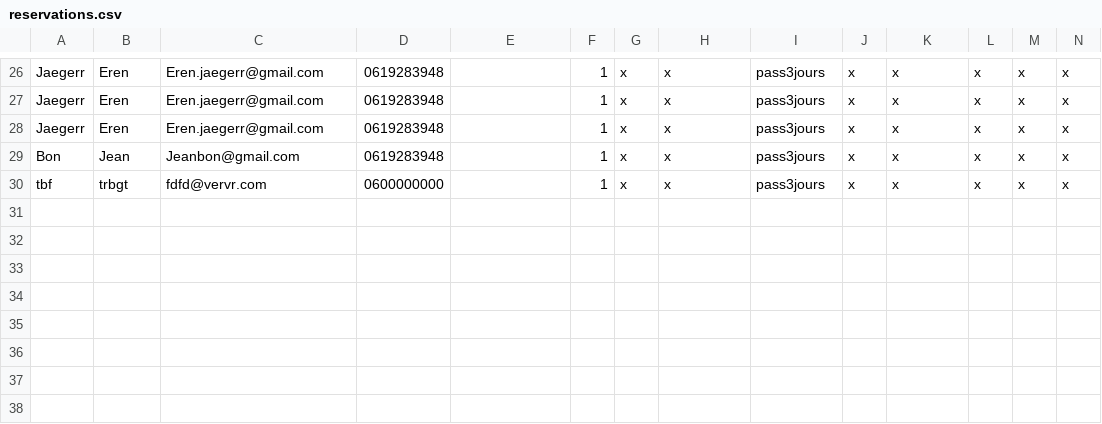
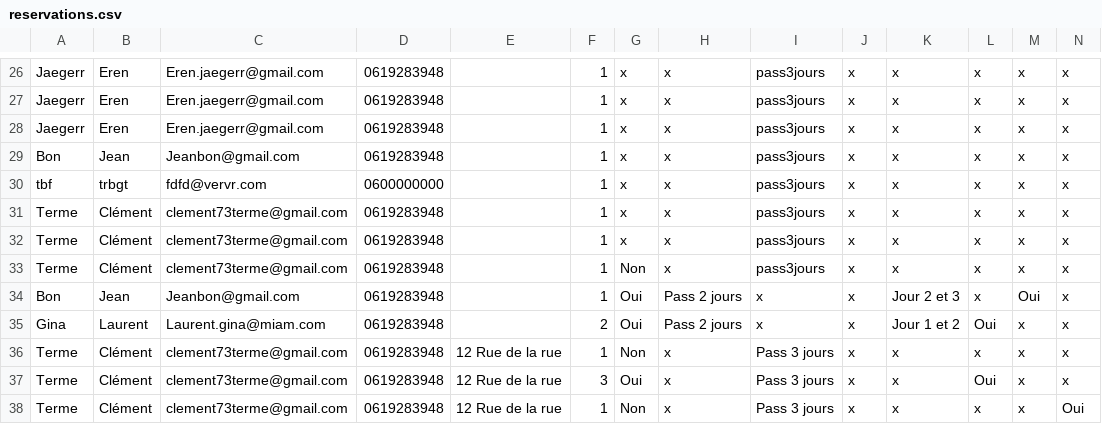
Before and after one commit to Clementterme/Formulaire-Festival-V2, a CSV file: traitement/reservations.csv, drawn as a sheet; only a part is shown, gaps mark what is left out; rows hold the shown columns only; the diff names each change by its address in the sheet, - before the commit and + after, or states it on an @@ line.

```diff
--- a/traitement/reservations.csv
+++ b/traitement/reservations.csv
+row 31: Terme | Clément | clement73terme@gmail.com | 0619283948 |  | 1 | x | x | pass3jours | x | x | x | x | x
+row 32: Terme | Clément | clement73terme@gmail.com | 0619283948 |  | 1 | x | x | pass3jours | x | x | x | x | x
+row 33: Terme | Clément | clement73terme@gmail.com | 0619283948 |  | 1 | Non | x | pass3jours | x | x | x | x | x
+row 34: Bon | Jean | Jeanbon@gmail.com | 0619283948 |  | 1 | Oui | Pass 2 jours | x | x | Jour 2 et 3 | x | Oui | x
+row 35: Gina | Laurent | Laurent.gina@miam.com | 0619283948 |  | 2 | Oui | Pass 2 jours | x | x | Jour 1 et 2 | Oui | x | x
+row 36: Terme | Clément | clement73terme@gmail.com | 0619283948 | 12 Rue de la rue | 1 | Non | x | Pass 3 jours | x | x | x | x | x
+row 37: Terme | Clément | clement73terme@gmail.com | 0619283948 | 12 Rue de la rue | 3 | Oui | x | Pass 3 jours | x | x | Oui | x | x
+row 38: Terme | Clément | clement73terme@gmail.com | 0619283948 | 12 Rue de la rue | 1 | Non | x | Pass 3 jours | x | x | x | x | Oui
```
Also changed, not shown: 9 other files.
